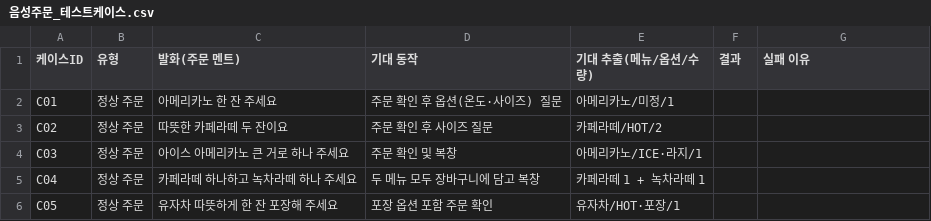
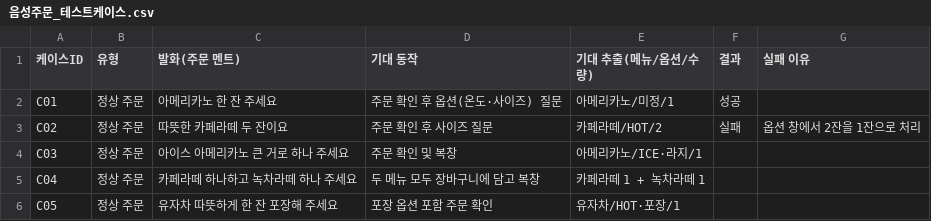
Before and after one commit to 47Foden/Hackaton, a CSV file: 음성주문_테스트케이스.csv, drawn as a sheet; only a part is shown.

Commit message:
Revise 음성주문_테스트케이스.csv with new cases
Updated test cases for voice order scenarios, including expected actions and outcomes.

```diff
--- a/음성주문_테스트케이스.csv
+++ b/음성주문_테스트케이스.csv
@@ -1,4 +1,4 @@
 케이스ID,유형,발화(주문 멘트),기대 동작,기대 추출(메뉴/옵션/수량),결과,실패 이유
-C01,정상 주문,아메리카노 한 잔 주세요,주문 확인 후 옵션(온도·사이즈) 질문,아메리카노/미정/1,,
-C02,정상 주문,따뜻한 카페라떼 두 잔이요,주문 확인 후 사이즈 질문,카페라떼/HOT/2,,
+C01,정상 주문,아메리카노 한 잔 주세요,주문 확인 후 옵션(온도·사이즈) 질문,아메리카노/미정/1,성공,
+C02,정상 주문,따뜻한 카페라떼 두 잔이요,주문 확인 후 사이즈 질문,카페라떼/HOT/2,실패,옵션 창에서 2잔을 1잔으로 처리
 C03,정상 주문,아이스 아메리카노 큰 거로 하나 주세요,주문 확인 및 복창,아메리카노/ICE·라지/1,,
```
